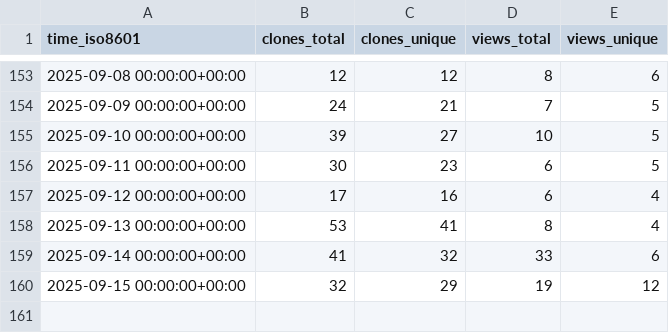
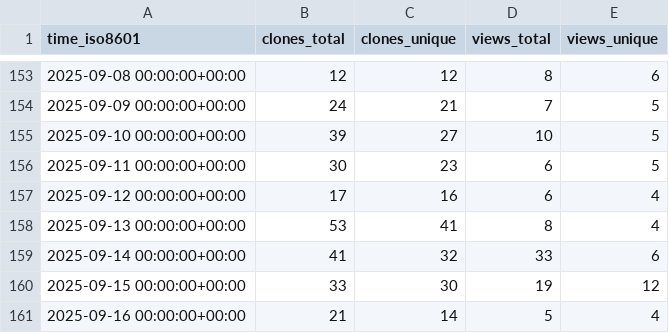
Before and after one commit to wangchucheng/hugo-eureka, a CSV file: wangchucheng/hugo-eureka/ghrs-data/views_clones_aggregate.csv, drawn as a sheet; only a part is shown, gaps mark what is left out.

```diff
--- a/wangchucheng/hugo-eureka/ghrs-data/views_clones_aggregate.csv
+++ b/wangchucheng/hugo-eureka/ghrs-data/views_clones_aggregate.csv
@@ -159,2 +159,3 @@ time_iso8601,clones_total,clones_unique,views_total,views_unique
 2025-09-14 00:00:00+00:00,41,32,33,6
-2025-09-15 00:00:00+00:00,32,29,19,12
+2025-09-15 00:00:00+00:00,33,30,19,12
+2025-09-16 00:00:00+00:00,21,14,5,4
```
Also changed, not shown: 1 other file.
